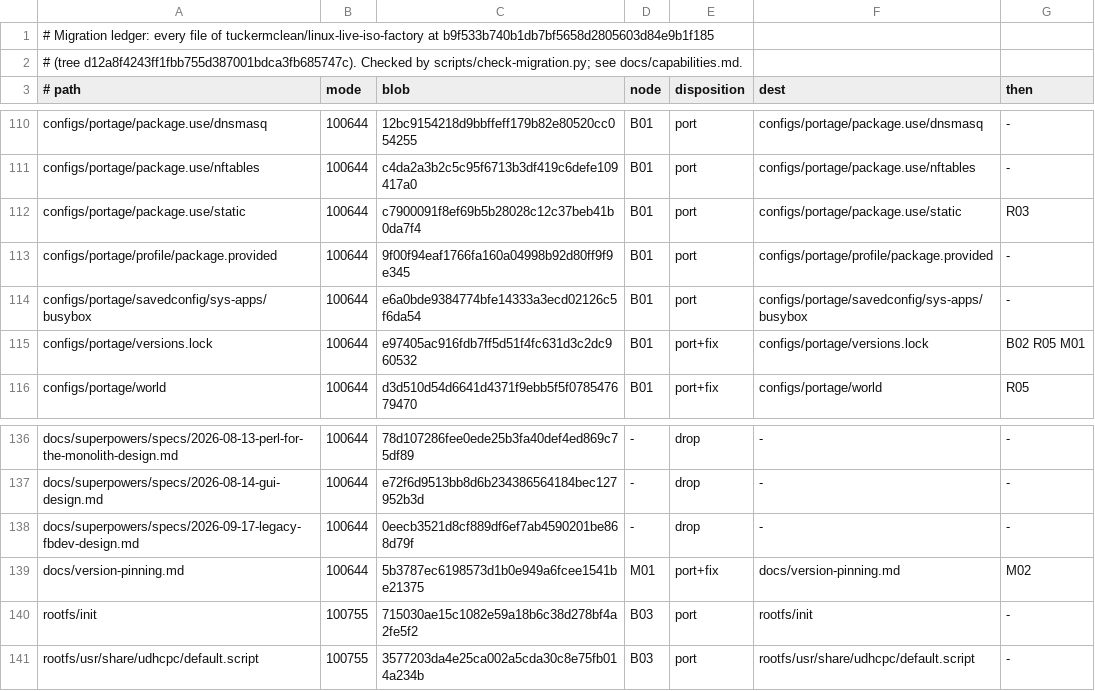
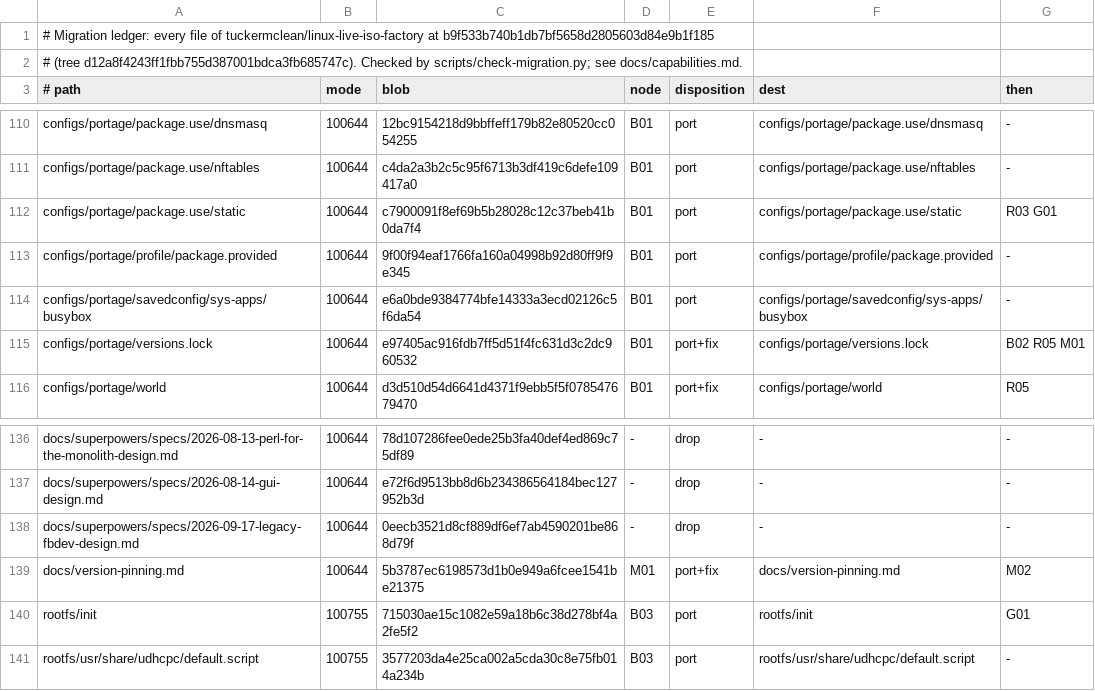
Before and after one commit to tuckermclean/themonolith, a TSV file: docs/migration.tsv, drawn as a sheet; only a part is shown, gaps mark what is left out.

```diff
--- a/docs/migration.tsv
+++ b/docs/migration.tsv
@@ -111,3 +111,3 @@ configs/portage/package.use/dnsmasq	100644	12bc9154218d9bbffeff179b82e80520cc054
 configs/portage/package.use/nftables	100644	c4da2a3b2c5c95f6713b3df419c6defe109417a0	B01	port	configs/portage/package.use/nftables	-
-configs/portage/package.use/static	100644	c7900091f8ef69b5b28028c12c37beb41b0da7f4	B01	port	configs/portage/package.use/static	R03
+configs/portage/package.use/static	100644	c7900091f8ef69b5b28028c12c37beb41b0da7f4	B01	port	configs/portage/package.use/static	R03 G01
 configs/portage/profile/package.provided	100644	9f00f94eaf1766fa160a04998b92d80ff9f9e345	B01	port	configs/portage/profile/package.provided	-
@@ -139,3 +139,3 @@ docs/superpowers/specs/2026-09-17-legacy-fbdev-design.md	100644	0eecb3521d8cf889
 docs/version-pinning.md	100644	5b3787ec6198573d1b0e949a6fcee1541be21375	M01	port+fix	docs/version-pinning.md	M02
-rootfs/init	100755	715030ae15c1082e59a18b6c38d278bf4a2fe5f2	B03	port	rootfs/init	-
+rootfs/init	100755	715030ae15c1082e59a18b6c38d278bf4a2fe5f2	B03	port	rootfs/init	G01
 rootfs/usr/share/udhcpc/default.script	100755	3577203da4e25ca002a5cda30c8e75fb014a234b	B03	port	rootfs/usr/share/udhcpc/default.script	-
```
Also changed, not shown: 1 other file.
